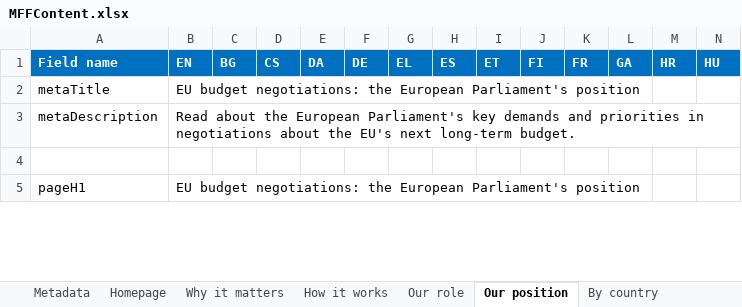
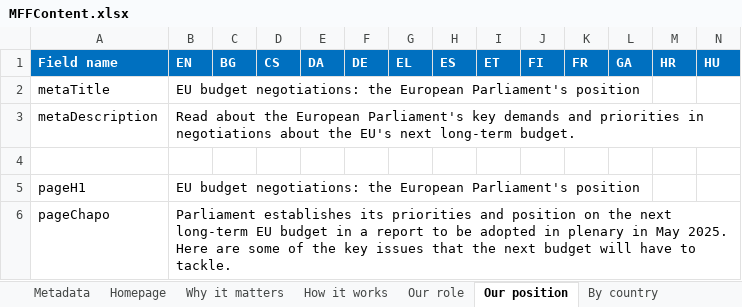
Before and after one commit to teehemkay/mff, an Excel workbook: _imports/MFFContent.xlsx, sheet Our position, drawn as a sheet; only a part is shown; values as stored, in another font and other column widths than the file's, no borders; conditional formats not drawn; rows hold the shown columns only; the diff covers the shown part only; the diff names each change by its address in the sheet, - before the commit and + after, or states it on an @@ line.

```diff
--- a/_imports/MFFContent.xlsx (sheet Our position)
+++ b/_imports/MFFContent.xlsx (sheet Our position)
+row 6: pageChapo | Parliament establishes its priorities and position on the next long-term EU budget in a report to be adopted in plenary in May 2025. Here are some of the key issues that the next budget will have to tackle.
```
Also changed, not shown: 1 edited cell elsewhere in this sheet, sheet How it works, sheet Our role, sheet Homepage, sheet Why it matters, sheet By country.
